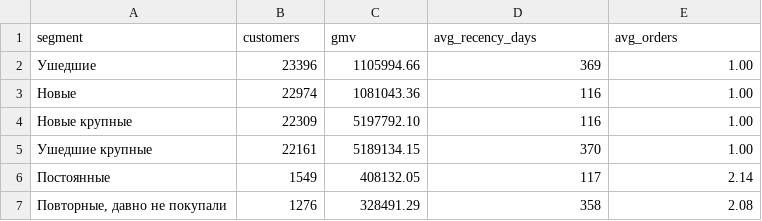
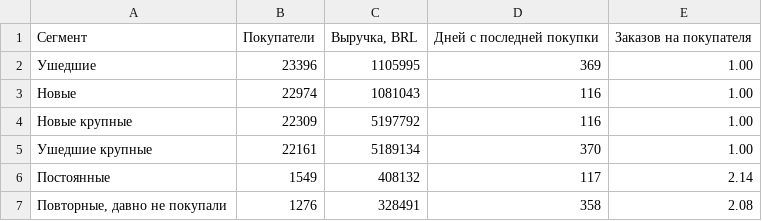
Before and after one commit to defotar/olist-product-analytics, a CSV file: marts/rfm_segments.csv, drawn as a sheet.

```diff
--- a/marts/rfm_segments.csv
+++ b/marts/rfm_segments.csv
@@ -1,7 +1,7 @@
-segment,customers,gmv,avg_recency_days,avg_orders
-Ушедшие,23396,1105994.66,369,1.00
-Новые,22974,1081043.36,116,1.00
-Новые крупные,22309,5197792.10,116,1.00
-Ушедшие крупные,22161,5189134.15,370,1.00
-Постоянные,1549,408132.05,117,2.14
-"Повторные, давно не покупали",1276,328491.29,358,2.08
+Сегмент,Покупатели,"Выручка, BRL",Дней с последней покупки,Заказов на покупателя
+Ушедшие,23396,1105995,369,1.00
+Новые,22974,1081043,116,1.00
+Новые крупные,22309,5197792,116,1.00
+Ушедшие крупные,22161,5189134,370,1.00
+Постоянные,1549,408132,117,2.14
+"Повторные, давно не покупали",1276,328491,358,2.08
```
Also changed, not shown: marts/category_kpi.csv, marts/cohort_retention.csv, 8 other files.
